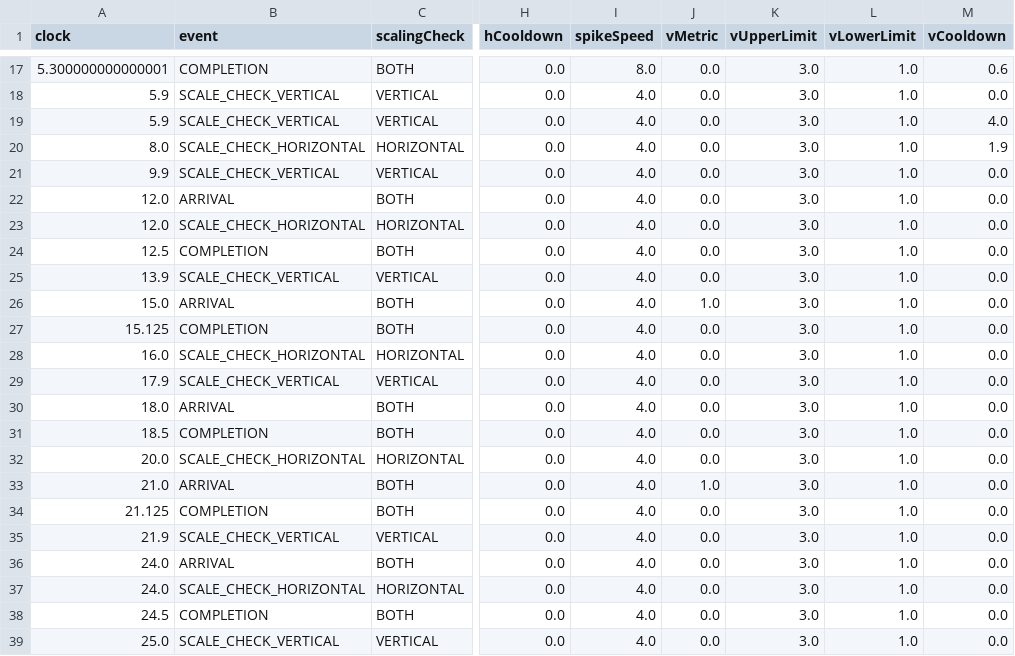
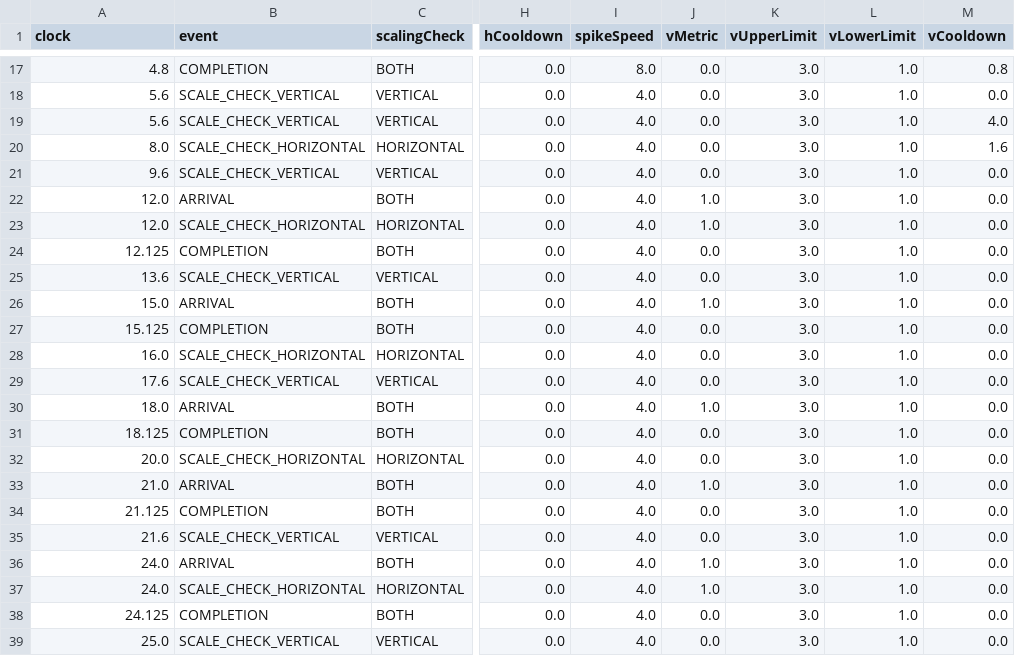
Before and after one commit to F-masci/load-manager-simulator, a CSV file: data/vv/res/scaling/vertical_scaling.csv, drawn as a sheet; only a part is shown, gaps mark what is left out; the diff covers the shown part only; the diff names each change by its address in the sheet, - before the commit and + after, or states it on an @@ line.

```diff
--- a/data/vv/res/scaling/vertical_scaling.csv
+++ b/data/vv/res/scaling/vertical_scaling.csv
-A17 (clock): 5.300000000000001
+A17 (clock): 4.8
-M17 (vCooldown): 0.6
+M17 (vCooldown): 0.8
-A18:A19 (clock): 5.9
+A18:A19 (clock): 5.6
-M20 (vCooldown): 1.9
+M20 (vCooldown): 1.6
-A21 (clock): 9.9
+A21 (clock): 9.6
-J22:J23 (vMetric): 0.0
+J22:J23 (vMetric): 1.0
-A24 (clock): 12.5
+A24 (clock): 12.125
-A25 (clock): 13.9
+A25 (clock): 13.6
-A29 (clock): 17.9
+A29 (clock): 17.6
-J30 (vMetric): 0.0
+J30 (vMetric): 1.0
-A31 (clock): 18.5
+A31 (clock): 18.125
-A35 (clock): 21.9
+A35 (clock): 21.6
-J36:J37 (vMetric): 0.0
+J36:J37 (vMetric): 1.0
-A38 (clock): 24.5
+A38 (clock): 24.125
```
Also changed, not shown: 2 added rows, 2 removed rows and 27 edited cells elsewhere in this file, data/objective/band/vertical_scaler_stability.csv, data/objective/burstiness/burstiness_robustness.csv, 56 other files.
